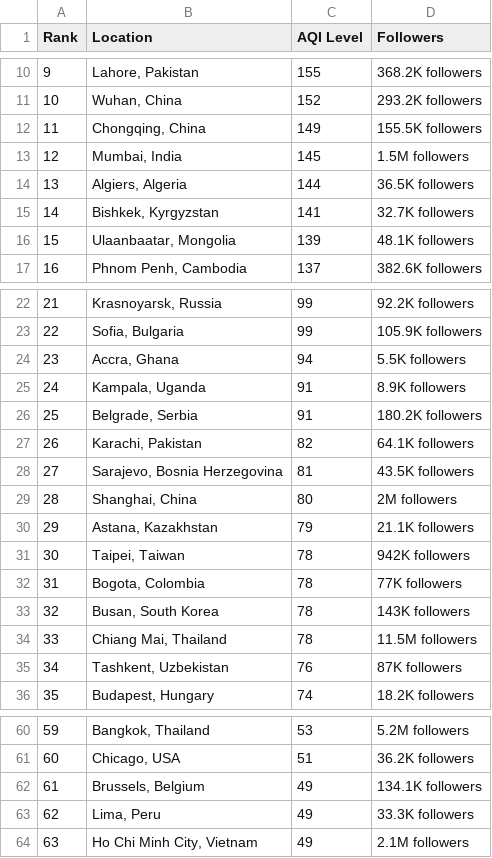
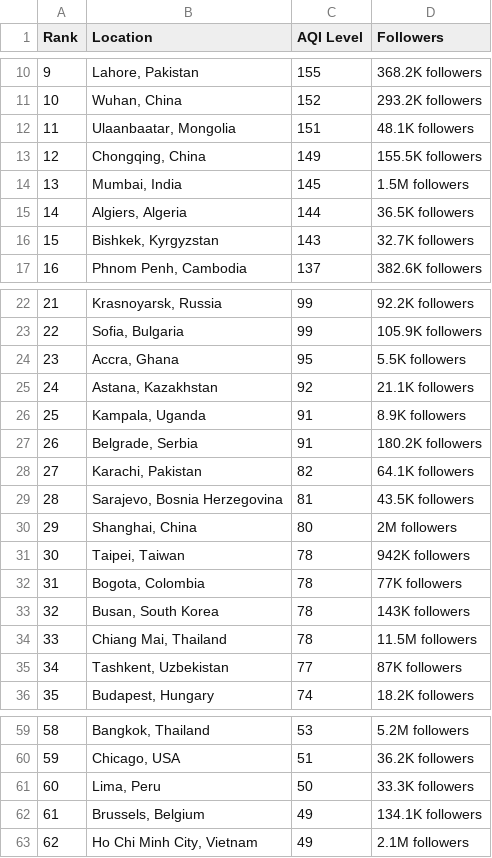
Before and after one commit to dipunew/Most-Polluted-Cities-in-The-World, a CSV file: air-quality.csv, drawn as a sheet; only a part is shown, gaps mark what is left out; removed rows and columns are numbered as before the commit, all else as after; the diff covers the shown part only; the diff names each change by its address in the sheet, - before the commit and + after, or states it on an @@ line.

```diff
--- a/air-quality.csv
+++ b/air-quality.csv
+row 12: 11 | Ulaanbaatar, Mongolia | 151 | 48.1K followers
@@ column A (Rank) renumbered between rows 13 and 110 @@
-C16 (AQI Level): 141
+C16 (AQI Level): 143
-row 16: 15 | Ulaanbaatar, Mongolia | 139 | 48.1K followers
-C24 (AQI Level): 94
+C24 (AQI Level): 95
+row 25: 24 | Astana, Kazakhstan | 92 | 21.1K followers
-row 30: 29 | Astana, Kazakhstan | 79 | 21.1K followers
-C35 (AQI Level): 76
+C35 (AQI Level): 77
+row 61: 60 | Lima, Peru | 50 | 33.3K followers
-row 63: 62 | Lima, Peru | 49 | 33.3K followers
```
Also changed, not shown: 2 added rows, 2 removed rows and 2 edited cells elsewhere in this file.
